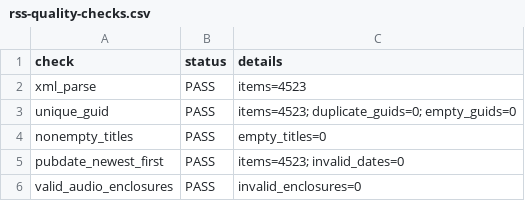
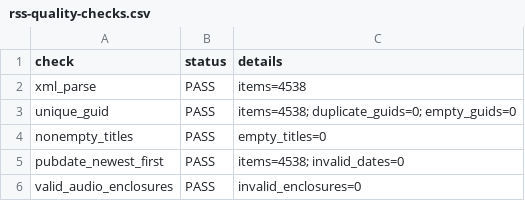
Before and after one commit to kuafor41/radioshows-podcast, a CSV file: data/rss-quality-checks.csv, drawn as a sheet.

```diff
--- a/data/rss-quality-checks.csv
+++ b/data/rss-quality-checks.csv
@@ -1,6 +1,6 @@
 check,status,details
-xml_parse,PASS,items=4523
-unique_guid,PASS,items=4523; duplicate_guids=0; empty_guids=0
+xml_parse,PASS,items=4538
+unique_guid,PASS,items=4538; duplicate_guids=0; empty_guids=0
 nonempty_titles,PASS,empty_titles=0
-pubdate_newest_first,PASS,items=4523; invalid_dates=0
+pubdate_newest_first,PASS,items=4538; invalid_dates=0
 valid_audio_enclosures,PASS,invalid_enclosures=0
```
Also changed, not shown: data/hourly-success-report.csv, data/retry-queue.csv, 9 other files.
